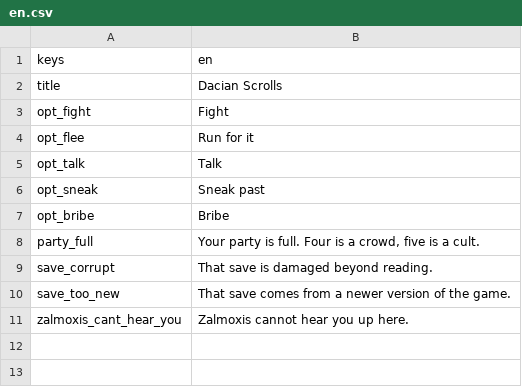
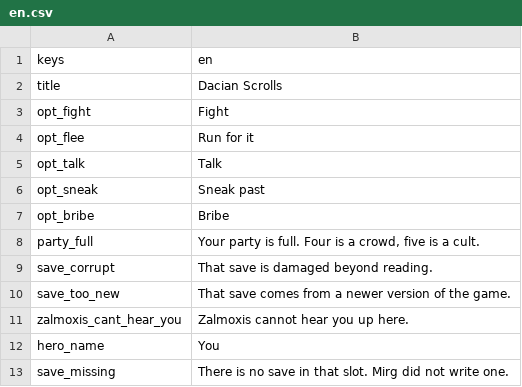
Before and after one commit to MinuneIonel/Dacian-Scrolls, a CSV file: data/strings/en.csv, drawn as a sheet; the diff names each change by its address in the sheet, - before the commit and + after, or states it on an @@ line.

```diff
--- a/data/strings/en.csv
+++ b/data/strings/en.csv
+row 12: hero_name | You
+row 13: save_missing | There is no save in that slot. Mirg did not write one.
```
Also changed, not shown: 4 other files.
